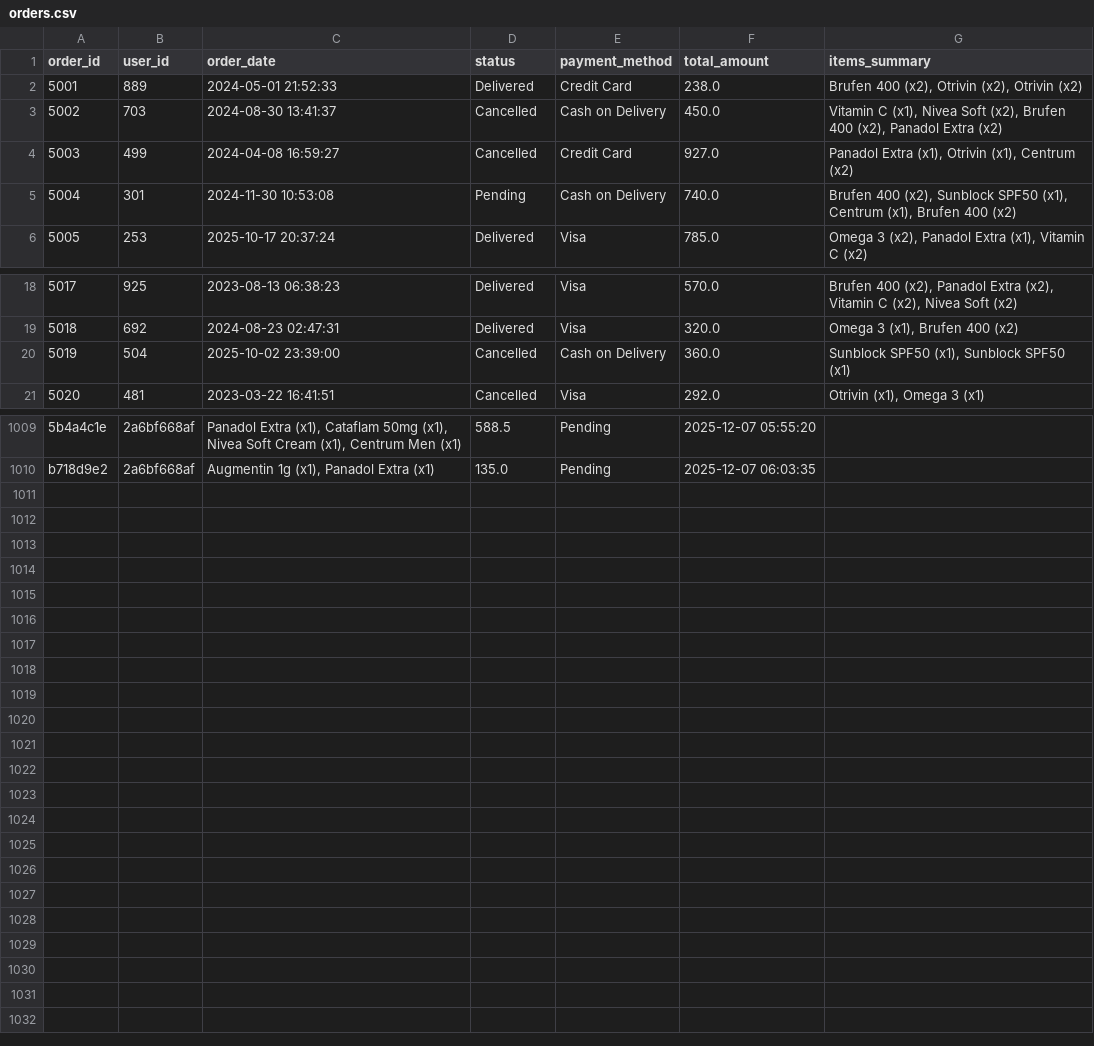
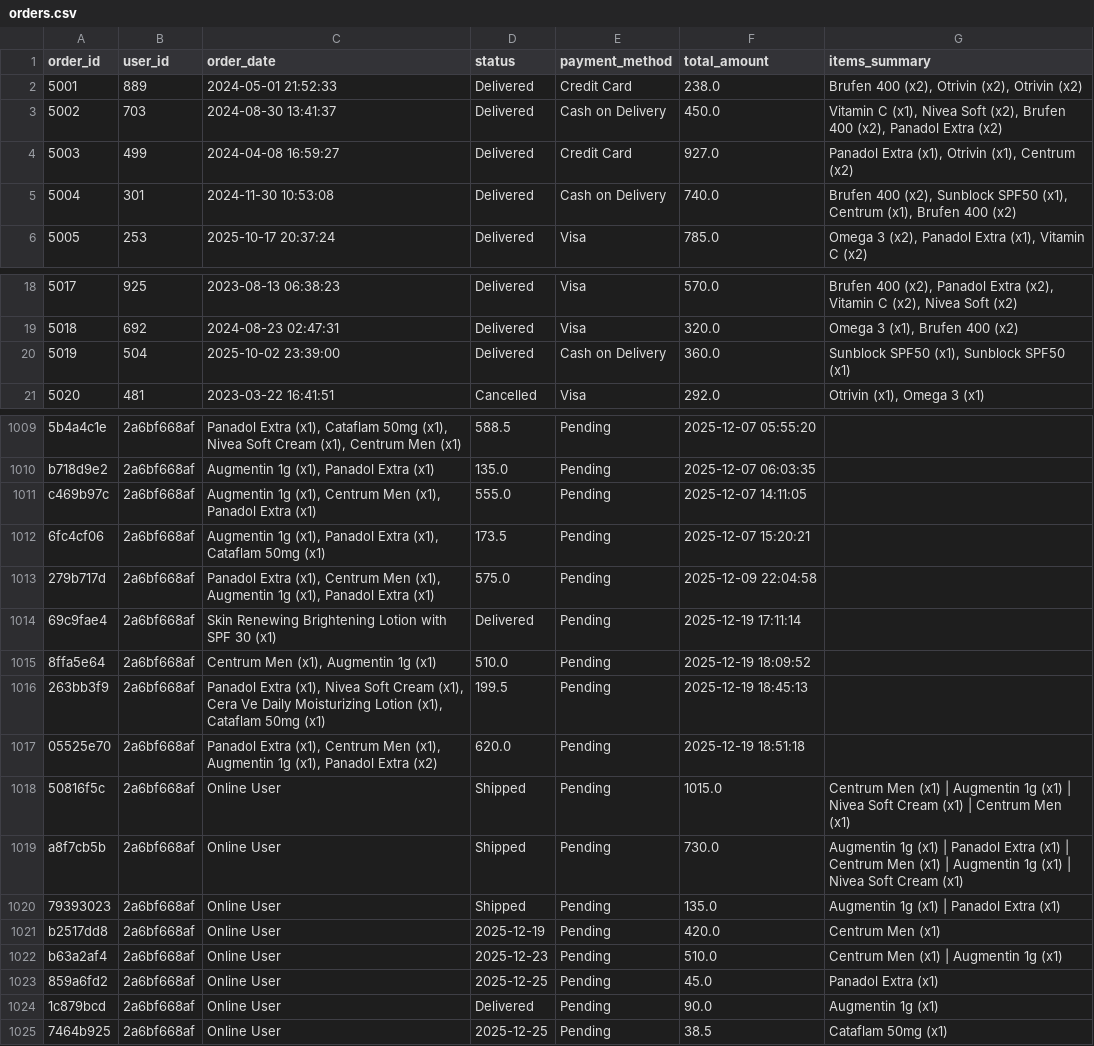
Before and after one commit to NadeenMahmoud-DSAI/EasePharma, a CSV file: src/data/orders.csv, drawn as a sheet; only a part is shown, gaps mark what is left out; the diff names each change by its address in the sheet, - before the commit and + after, or states it on an @@ line.

```diff
--- a/src/data/orders.csv
+++ b/src/data/orders.csv
-D3:D4 (status): Cancelled
+D3:D4 (status): Delivered
-D5 (status): Pending
+D5 (status): Delivered
-D20 (status): Cancelled
+D20 (status): Delivered
+row 1011: c469b97c | 2a6bf668af | Augmentin 1g (x1), Centrum Men (x1), Panadol Extra (x1) | 555.0 | Pending | 2025-12-07 14:11:05
+row 1012: 6fc4cf06 | 2a6bf668af | Augmentin 1g (x1), Panadol Extra (x1), Cataflam 50mg (x1) | 173.5 | Pending | 2025-12-07 15:20:21
+row 1013: 279b717d | 2a6bf668af | Panadol Extra (x1), Centrum Men (x1), Augmentin 1g (x1), Panadol Extra (x1) | 575.0 | Pending | 2025-12-09 22:04:58
+row 1014: 69c9fae4 | 2a6bf668af | Skin Renewing Brightening Lotion with SPF 30 (x1) | Delivered | Pending | 2025-12-19 17:11:14
+row 1015: 8ffa5e64 | 2a6bf668af | Centrum Men (x1), Augmentin 1g (x1) | 510.0 | Pending | 2025-12-19 18:09:52
+row 1016: 263bb3f9 | 2a6bf668af | Panadol Extra (x1), Nivea Soft Cream (x1), Cera Ve Daily Moisturizing Lotion (x1), Cataflam 50mg (x1) | 199.5 | Pending | 2025-12-19 18:45:13
+row 1017: 05525e70 | 2a6bf668af | Panadol Extra (x1), Centrum Men (x1), Augmentin 1g (x1), Panadol Extra (x2) | 620.0 | Pending | 2025-12-19 18:51:18
+row 1018: 50816f5c | 2a6bf668af | Online User | Shipped | Pending | 1015.0 | Centrum Men (x1) | Augmentin 1g (x1) | Nivea Soft Cream (x1) | Centrum Men (x1)
+row 1019: a8f7cb5b | 2a6bf668af | Online User | Shipped | Pending | 730.0 | Augmentin 1g (x1) | Panadol Extra (x1) | Centrum Men (x1) | Augmentin 1g (x1) | Nivea Soft Cream (x1)
+row 1020: 79393023 | 2a6bf668af | Online User | Shipped | Pending | 135.0 | Augmentin 1g (x1) | Panadol Extra (x1)
+row 1021: b2517dd8 | 2a6bf668af | Online User | 2025-12-19 | Pending | 420.0 | Centrum Men (x1)
+row 1022: b63a2af4 | 2a6bf668af | Online User | 2025-12-23 | Pending | 510.0 | Centrum Men (x1) | Augmentin 1g (x1)
+row 1023: 859a6fd2 | 2a6bf668af | Online User | 2025-12-25 | Pending | 45.0 | Panadol Extra (x1)
+row 1024: 1c879bcd | 2a6bf668af | Online User | Delivered | Pending | 90.0 | Augmentin 1g (x1)
+row 1025: 7464b925 | 2a6bf668af | Online User | 2025-12-25 | Pending | 38.5 | Cataflam 50mg (x1)
```
Also changed, not shown: 29 other files.
